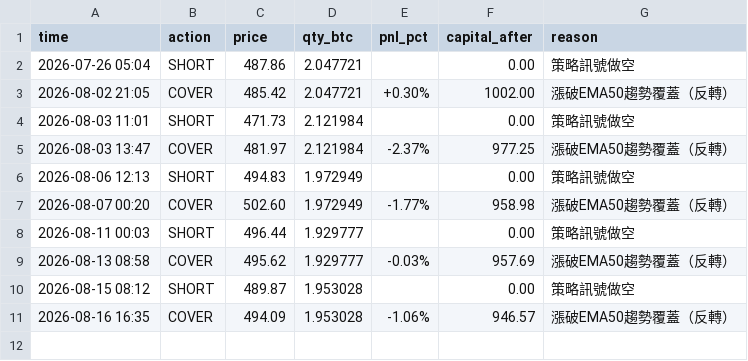
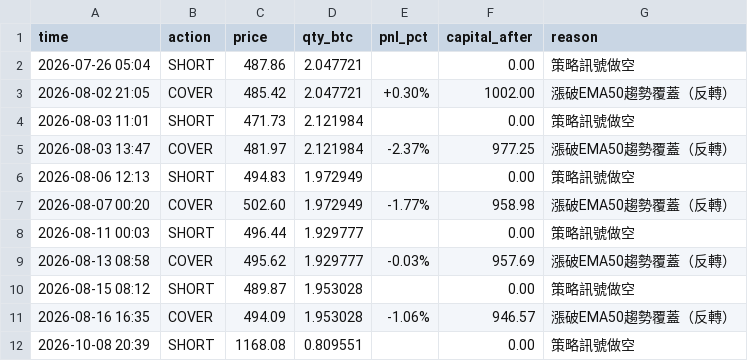
Before and after one commit to KevinYee-yee/btc-trading-bot, a CSV file: paper_trade_log_zec_ts.csv, drawn as a sheet.

```diff
--- a/paper_trade_log_zec_ts.csv
+++ b/paper_trade_log_zec_ts.csv
@@ -11 +11,2 @@ time,action,price,qty_btc,pnl_pct,capital_after,reason
 2026-08-16 16:35,COVER,494.09,1.953028,-1.06%,946.57,漲破EMA50趨勢覆蓋（反轉）
+2026-10-08 20:39,SHORT,1168.08,0.809551,,0.00,策略訊號做空
```
Also changed, not shown: 1 other file.
